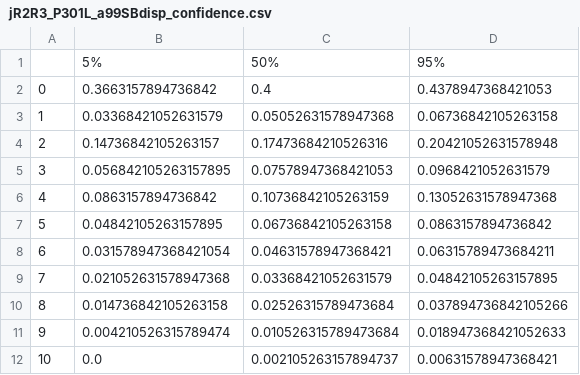
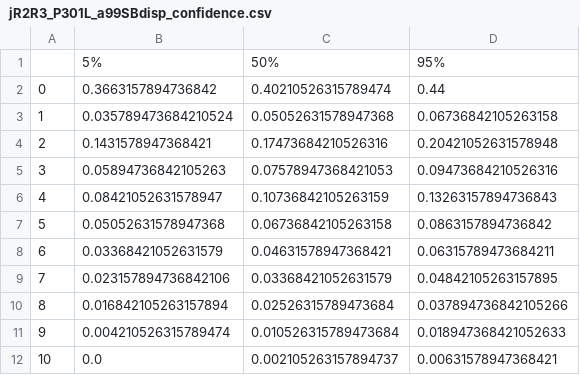
Before and after one commit to samlobe/forcefield-hydrophobicity, a CSV file: FigS2_hbond_comparison/jR2R3_P301L_a99SBdisp_confidence.csv, drawn as a sheet; only a part is shown.

```diff
--- a/FigS2_hbond_comparison/jR2R3_P301L_a99SBdisp_confidence.csv
+++ b/FigS2_hbond_comparison/jR2R3_P301L_a99SBdisp_confidence.csv
@@ -1,11 +1,11 @@
 ,5%,50%,95%
-0,0.3663157894736842,0.4,0.4378947368421053
-1,0.03368421052631579,0.05052631578947368,0.06736842105263158
-2,0.14736842105263157,0.17473684210526316,0.20421052631578948
-3,0.056842105263157895,0.07578947368421053,0.0968421052631579
-4,0.0863157894736842,0.10736842105263159,0.13052631578947368
-5,0.04842105263157895,0.06736842105263158,0.0863157894736842
-6,0.031578947368421054,0.04631578947368421,0.06315789473684211
-7,0.021052631578947368,0.03368421052631579,0.04842105263157895
-8,0.014736842105263158,0.02526315789473684,0.037894736842105266
+0,0.3663157894736842,0.40210526315789474,0.44
+1,0.035789473684210524,0.05052631578947368,0.06736842105263158
+2,0.1431578947368421,0.17473684210526316,0.20421052631578948
+3,0.05894736842105263,0.07578947368421053,0.09473684210526316
+4,0.08421052631578947,0.10736842105263159,0.13263157894736843
+5,0.05052631578947368,0.06736842105263158,0.0863157894736842
+6,0.03368421052631579,0.04631578947368421,0.06315789473684211
+7,0.023157894736842106,0.03368421052631579,0.04842105263157895
+8,0.016842105263157894,0.02526315789473684,0.037894736842105266
 9,0.004210526315789474,0.010526315789473684,0.018947368421052633
```
Also changed, not shown: FigS2_hbond_comparison/jR2R3_C36m_confidence.csv, FigS2_hbond_comparison/jR2R3_P301L_a03ws_confidence.csv, 8 other files.
